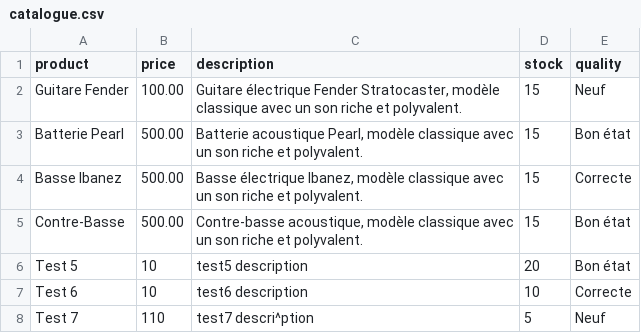
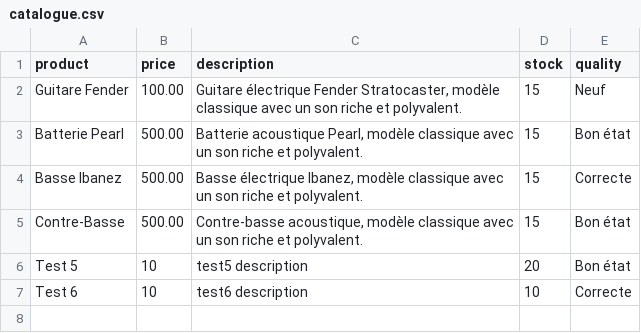
Before and after one commit to Hellebore-jpg/rackeur, a CSV file: assets/data/catalogue.csv, drawn as a sheet; the diff names each change by its address in the sheet, - before the commit and + after, or states it on an @@ line.

```diff
--- a/assets/data/catalogue.csv
+++ b/assets/data/catalogue.csv
-row 8: Test 7 | 110 | test7 descri^ption | 5 | Neuf
```
Also changed, not shown: assets/data/utilisateurs.csv, 11 other files.
